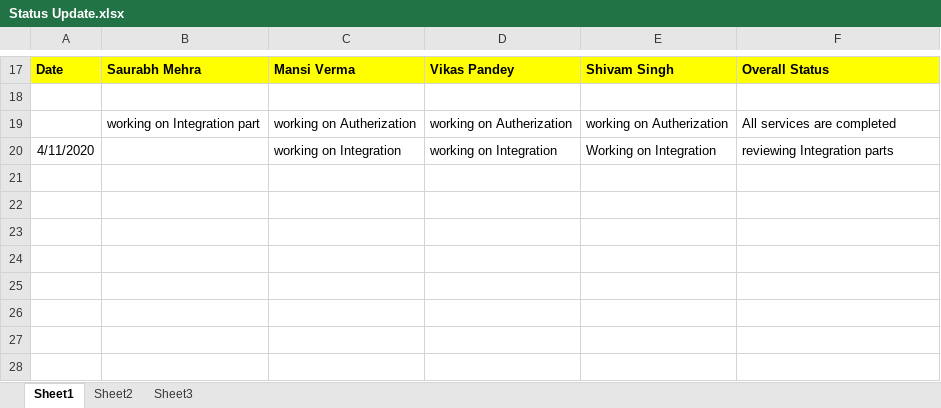
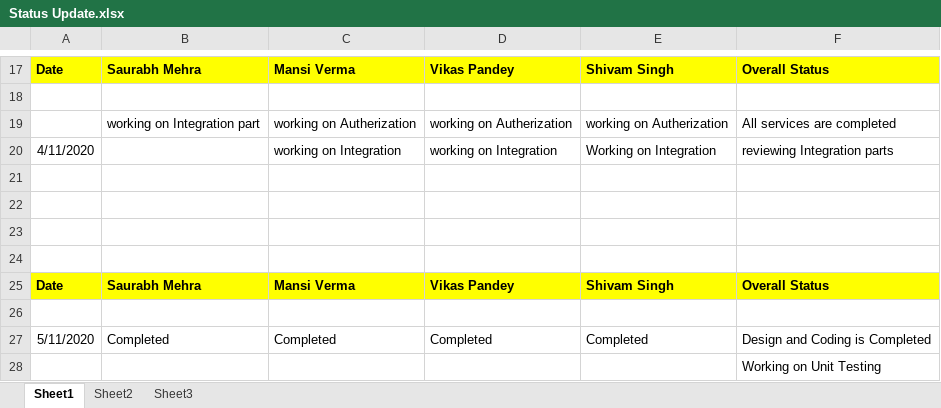
Before and after one commit to Saurabh359/Pod-5-MailOrderPharmacy, an Excel workbook: Status Update.xlsx, sheet Sheet1, drawn as a sheet; only a part is shown, gaps mark what is left out; values as stored, in another font and other column widths than the file's, no borders; the diff names each change by its address in the sheet, - before the commit and + after, or states it on an @@ line.

```diff
--- a/Status Update.xlsx (sheet Sheet1)
+++ b/Status Update.xlsx (sheet Sheet1)
+row 21: (empty)
+row 22: (empty)
+row 23: (empty)
+row 24: (empty)
+row 25: Date | Saurabh Mehra | Mansi Verma | Vikas Pandey | Shivam Singh | Overall Status
+row 26: (empty)
+row 27: 5/11/2020 | Completed | Completed | Completed | Completed | Design and Coding is Completed
+row 28:  |  |  |  |  | Working on Unit Testing
```
Also changed, not shown: 23 other files.
